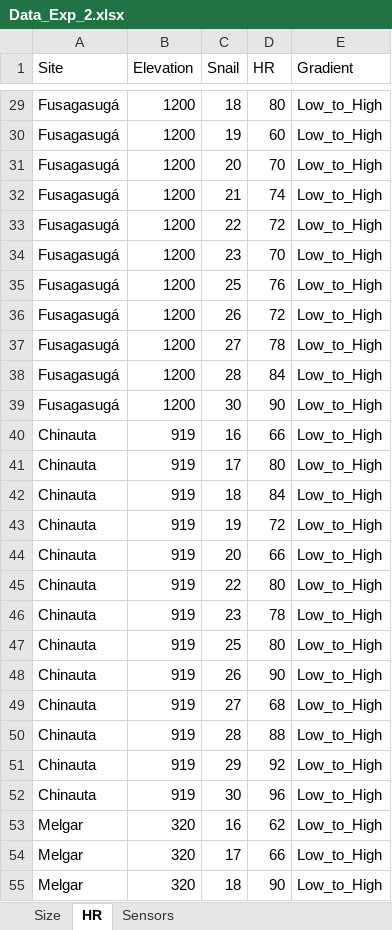
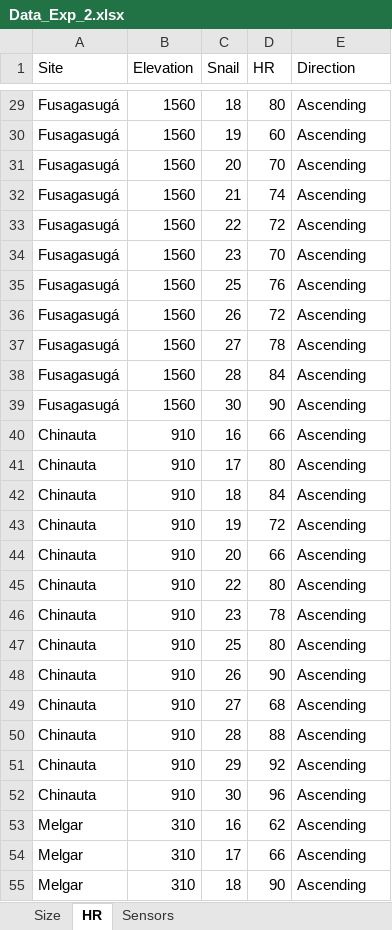
Before and after one commit to PardoEdgar/py-Heart-ROI-Analyzer, an Excel workbook: Data/Data_Exp_2.xlsx, sheet HR, drawn as a sheet; only a part is shown, gaps mark what is left out; values as stored, in another font and other column widths than the file's, no borders; the diff covers the shown part only; the diff names each change by its address in the sheet, - before the commit and + after, or states it on an @@ line.

```diff
--- a/Data/Data_Exp_2.xlsx (sheet HR)
+++ b/Data/Data_Exp_2.xlsx (sheet HR)
-E1: Gradient
+E1: Direction
-B29:B39 (Elevation): 1200
+B29:B39 (Elevation): 1560
-E29:E55 (Direction): Low_to_High
+E29:E55 (Direction): Ascending
-B40:B52 (Elevation): 919
+B40:B52 (Elevation): 910
-B53:B55 (Elevation): 320
+B53:B55 (Elevation): 310
```
Also changed, not shown: 230 edited cells elsewhere in this sheet.
